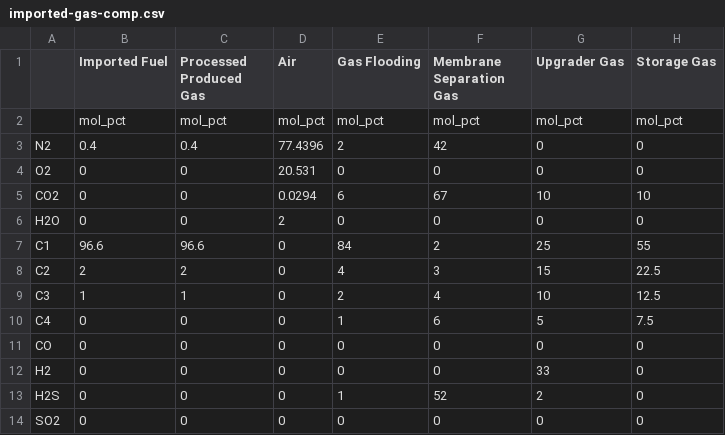
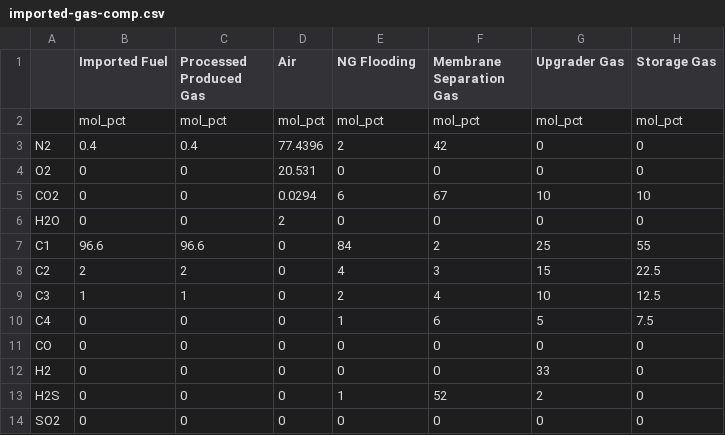
Before and after one commit to msmasnadi/OPGEEv4, a CSV file: opgee/tables/imported-gas-comp.csv, drawn as a sheet.

```diff
--- a/opgee/tables/imported-gas-comp.csv
+++ b/opgee/tables/imported-gas-comp.csv
@@ -1,2 +1,2 @@
-,Imported Fuel,Processed Produced Gas,Air,Gas Flooding,Membrane Separation Gas,Upgrader Gas,Storage Gas
+,Imported Fuel,Processed Produced Gas,Air,NG Flooding,Membrane Separation Gas,Upgrader Gas,Storage Gas
 ,mol_pct,mol_pct,mol_pct,mol_pct,mol_pct,mol_pct,mol_pct
```
Also changed, not shown: opgee/tables/GWP.csv, opgee/tables/process-specific-EF.csv, 45 other files.
